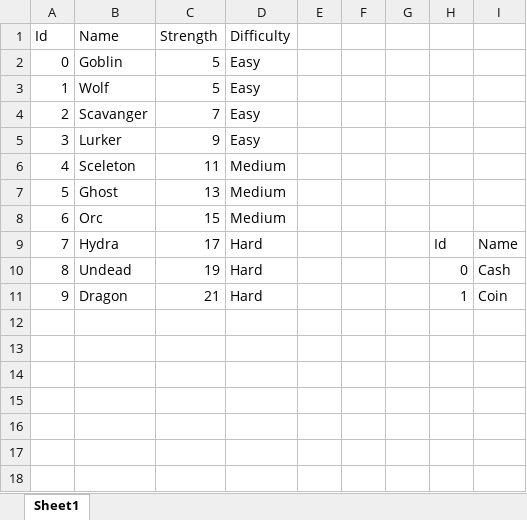
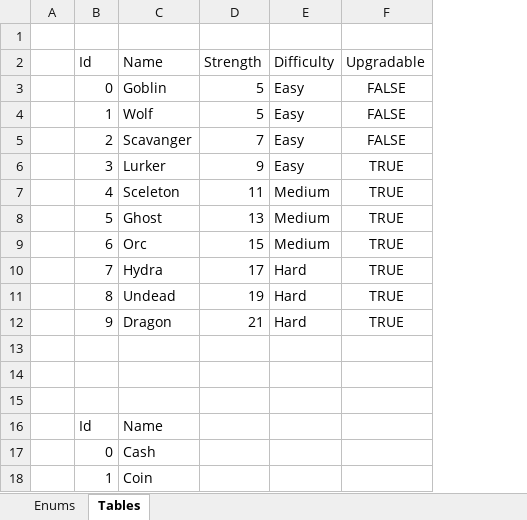
Before and after one commit to geekchic/Unity-QuickSheet, an Excel workbook: Assets/QuickSheet/Example/Excel/ExcelTable.xlsx, sheet Tables, drawn as a sheet; values as stored, in another font and other column widths than the file's, no borders; table styles not drawn; removed rows and columns are numbered as before the commit, all else as after; the diff names each change by its address in the sheet, - before the commit and + after, or states it on an @@ line.

```diff
--- a/Assets/QuickSheet/Example/Excel/ExcelTable.xlsx (sheet Tables)
+++ b/Assets/QuickSheet/Example/Excel/ExcelTable.xlsx (sheet Tables)
-sheet tab: Sheet1
+sheet tab: Tables
+sheet tab: Enums
+column A, empty
-column E, empty
-column F, empty
-column G, empty
-column H, rows 9-11: Id | 0 | 1
-column I, rows 9-11: Name | Cash | Coin
+column F (Upgradable), rows 3-12: FALSE | FALSE | FALSE | TRUE | TRUE | TRUE | TRUE | TRUE | TRUE | TRUE
+row 1: (empty)
+row 13: (empty)
+row 14: (empty)
+row 15: (empty)
+row 16:  | Id | Name
+row 17:  | 0 | Cash
+row 18:  | 1 | Coin
```
Also changed, not shown: 7 other files.
